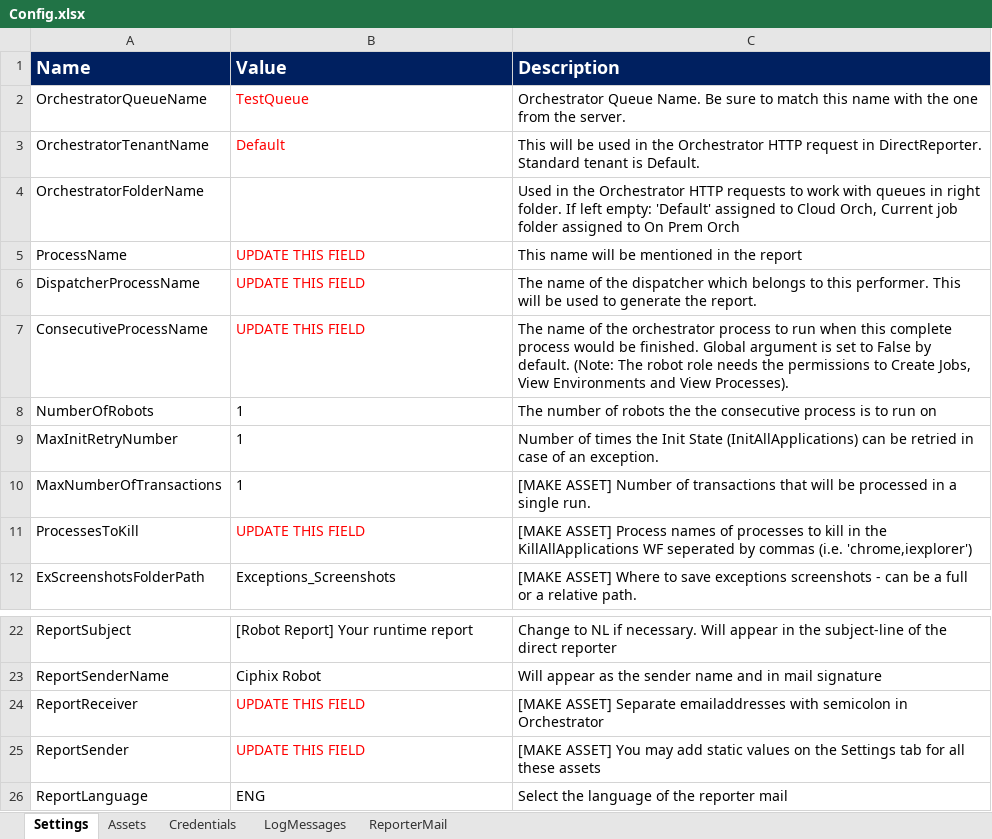
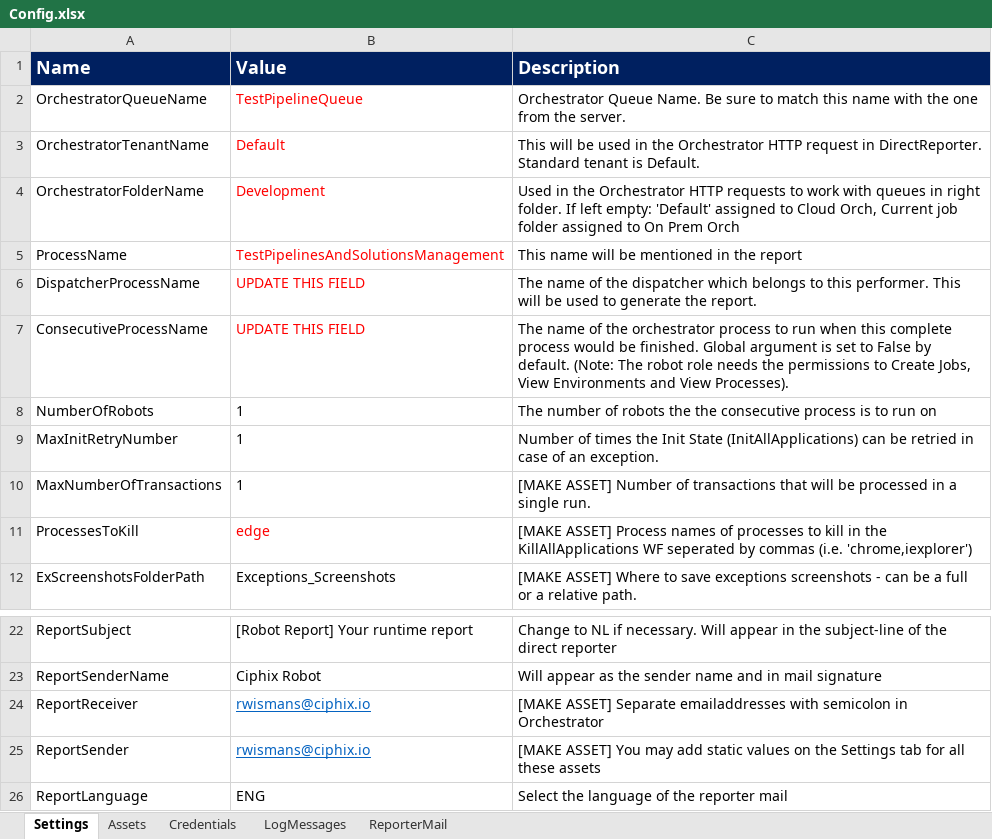
Before and after one commit to Green1815/uipath-test-pipeline, an Excel workbook: Data/Config.xlsx, sheet Settings, drawn as a sheet; only a part is shown, gaps mark what is left out; values as stored, in another font and other column widths than the file's, no borders; table styles not drawn; the diff names each change by its address in the sheet, - before the commit and + after, or states it on an @@ line.

Commit message:
Fixed process for solutionsmanagement

```diff
--- a/Data/Config.xlsx (sheet Settings)
+++ b/Data/Config.xlsx (sheet Settings)
-B2 (Value): TestQueue
+B2 (Value): TestPipelineQueue
-B4 (Value): (empty)
+B4 (Value): Development
-B5 (Value): UPDATE THIS FIELD
+B5 (Value): TestPipelinesAndSolutionsManagement
-B11 (Value): UPDATE THIS FIELD
+B11 (Value): edge
-B24:B25 (Value): UPDATE THIS FIELD
+B24:B25 (Value): rwismans@ciphix.io
@@ B24:B25 underline: off → on, text colour: #FF0000 → #0563C1 @@
```
Also changed, not shown: sheet Assets, 5 other files.
